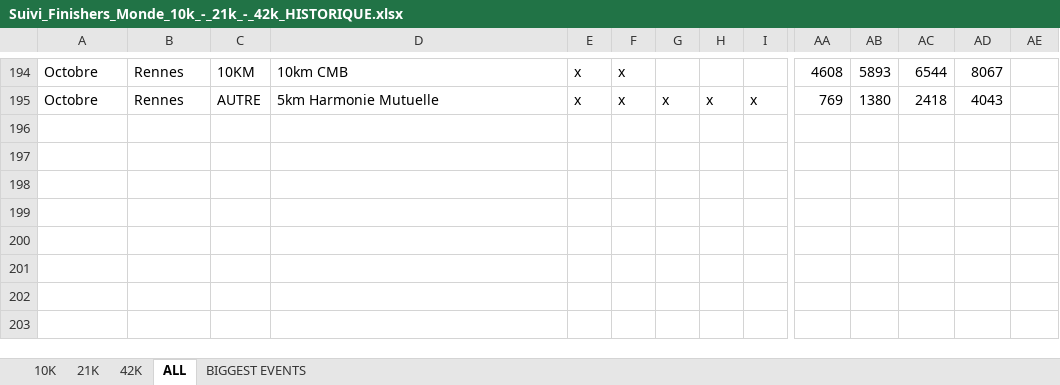
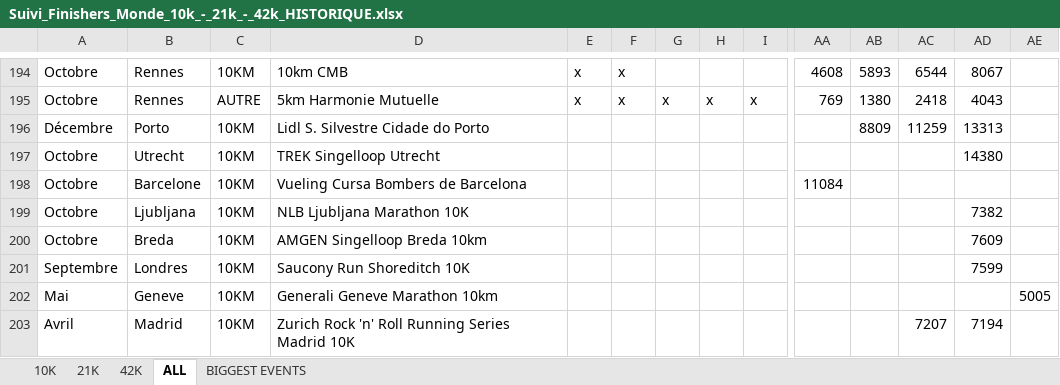
Before and after one commit to mathbrn/datapace-dashboard, an Excel workbook: Suivi_Finishers_Monde_10k_-_21k_-_42k_HISTORIQUE.xlsx, sheet ALL, drawn as a sheet; only a part is shown, gaps mark what is left out; values as stored, in another font and other column widths than the file's, no borders; rows hold the shown columns only; the diff names each change by its address in the sheet, - before the commit and + after, or states it on an @@ line.

```diff
--- a/Suivi_Finishers_Monde_10k_-_21k_-_42k_HISTORIQUE.xlsx (sheet ALL)
+++ b/Suivi_Finishers_Monde_10k_-_21k_-_42k_HISTORIQUE.xlsx (sheet ALL)
+row 196: Décembre | Porto | 10KM | Lidl S. Silvestre Cidade do Porto |  |  |  |  |  |  | 8809 | 11259 | 13313
+row 197: Octobre | Utrecht | 10KM | TREK Singelloop Utrecht |  |  |  |  |  |  |  |  | 14380
+row 198: Octobre | Barcelone | 10KM | Vueling Cursa Bombers de Barcelona |  |  |  |  |  | 11084
+row 199: Octobre | Ljubljana | 10KM | NLB Ljubljana Marathon 10K |  |  |  |  |  |  |  |  | 7382
+row 200: Octobre | Breda | 10KM | AMGEN Singelloop Breda 10km |  |  |  |  |  |  |  |  | 7609
+row 201: Septembre | Londres | 10KM | Saucony Run Shoreditch 10K |  |  |  |  |  |  |  |  | 7599
+row 202: Mai | Geneve | 10KM | Generali Geneve Marathon 10km |  |  |  |  |  |  |  |  |  | 5005
+row 203: Avril | Madrid | 10KM | Zurich Rock 'n' Roll Running Series Madrid 10K |  |  |  |  |  |  |  | 7207 | 7194
```
Also changed, not shown: 2 other files.
